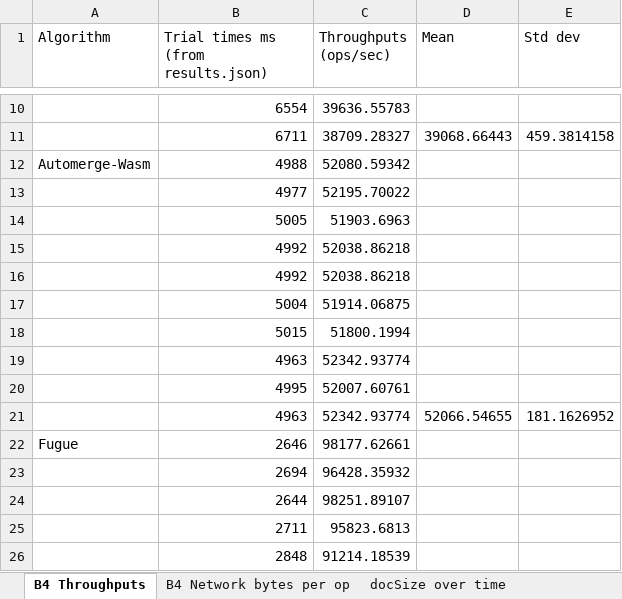
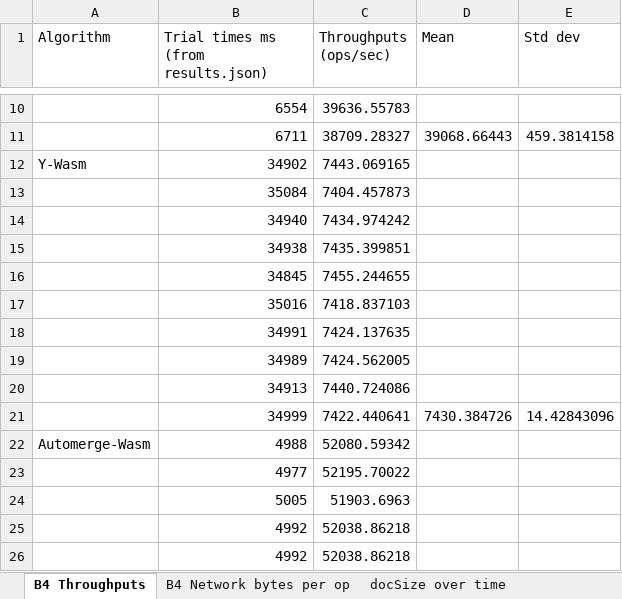
Before and after one commit to mweidner037/fugue, an Excel workbook: charts.xlsx, sheet B4 Throughputs, drawn as a sheet; only a part is shown, gaps mark what is left out; the shorter side is filled out with more unchanged rows; values as stored, in another font and other column widths than the file's, no borders; the diff names each change by its address in the sheet, - before the commit and + after, or states it on an @@ line.

Commit message:
add ywasm data

```diff
--- a/charts.xlsx (sheet B4 Throughputs)
+++ b/charts.xlsx (sheet B4 Throughputs)
+row 12: Y-Wasm | 34902 | 7443.069165
+row 13:  | 35084 | 7404.457873
+row 14:  | 34940 | 7434.974242
+row 15:  | 34938 | 7435.399851
+row 16:  | 34845 | 7455.244655
+row 17:  | 35016 | 7418.837103
+row 18:  | 34991 | 7424.137635
+row 19:  | 34989 | 7424.562005
+row 20:  | 34913 | 7440.724086
+row 21:  | 34999 | 7422.440641 | 7430.384726 | 14.42843096
```
Also changed, not shown: sheet B4 Network bytes per op, formulas that keep their value, charts or pictures, 2 other files.
